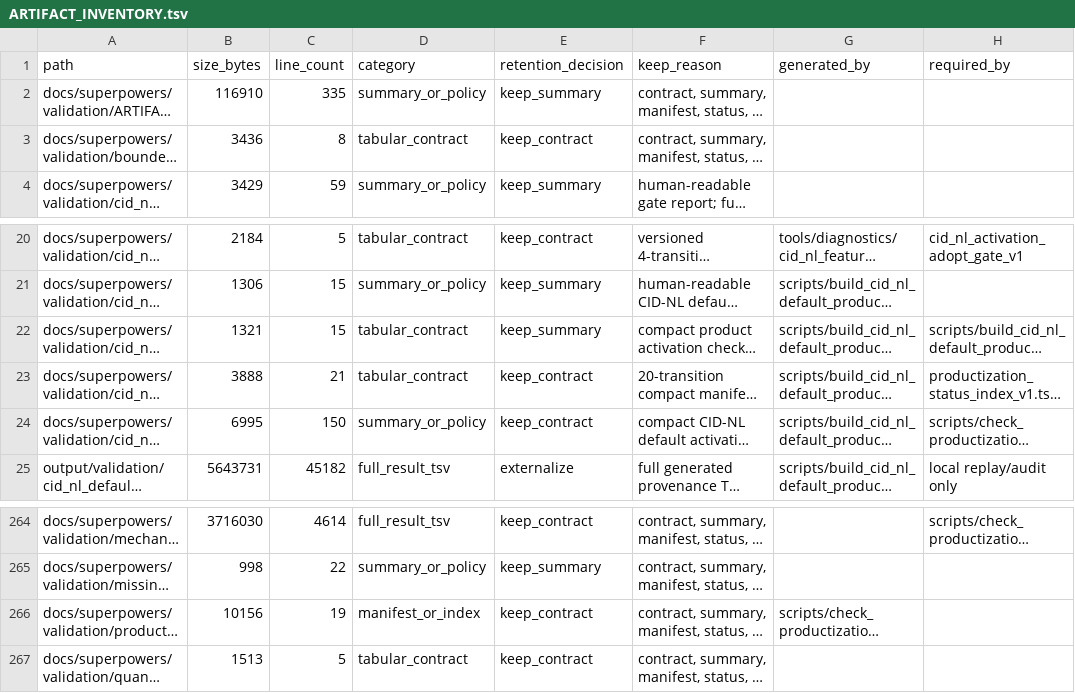
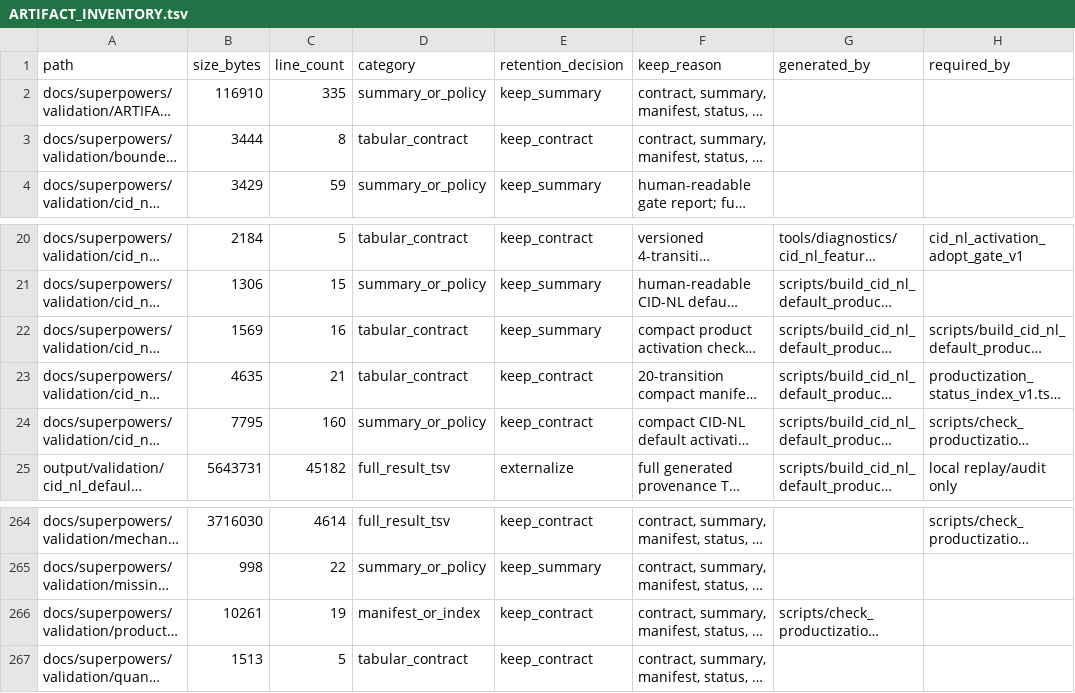
Before and after one commit to Chao-hu-Lab/XIC_Extractor, a TSV file: docs/superpowers/validation/ARTIFACT_INVENTORY.tsv, drawn as a sheet; only a part is shown, gaps mark what is left out; long unchanged cells end in …; the diff names each change by its address in the sheet, - before the commit and + after, or states it on an @@ line.

```diff
--- a/docs/superpowers/validation/ARTIFACT_INVENTORY.tsv
+++ b/docs/superpowers/validation/ARTIFACT_INVENTORY.tsv
-B3 (size_bytes): 3436
+B3 (size_bytes): 3444
-B22 (size_bytes): 1321
+B22 (size_bytes): 1569
-C22 (line_count): 15
+C22 (line_count): 16
-B23 (size_bytes): 3888
+B23 (size_bytes): 4635
-B24 (size_bytes): 6995
+B24 (size_bytes): 7795
-C24 (line_count): 150
+C24 (line_count): 160
-B266 (size_bytes): 10156
+B266 (size_bytes): 10261
```
Also changed, not shown: docs/superpowers/validation/bounded_non_broad_lane_acceptance_v1.tsv, docs/superpowers/validation/cid_nl_default_product_activation_v1/cid_nl_default_product_activation_checks.tsv, 13 other files.
